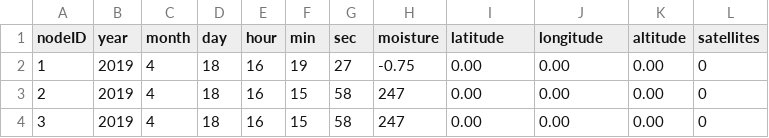
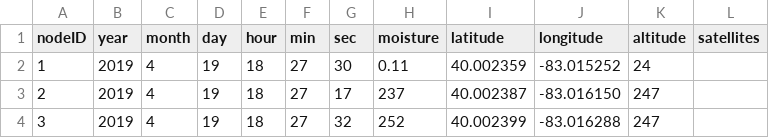
Before and after one commit to csrubin/soilmesh, a CSV file: dashboard/the_new_csv.csv, drawn as a sheet.

```diff
--- a/dashboard/the_new_csv.csv
+++ b/dashboard/the_new_csv.csv
@@ -1,4 +1,4 @@
 nodeID,year,month,day,hour,min,sec,moisture,latitude,longitude,altitude,satellites
-1, 2019, 4, 18, 16, 19, 27, -0.75, 0.00, 0.00, 0.00, 0
-2, 2019, 4, 18, 16, 15, 58, 247, 0.00, 0.00, 0.00, 0
-3, 2019, 4, 18, 16, 15, 58, 247, 0.00, 0.00, 0.00, 0
+1, 2019, 4, 19, 18, 27, 30, 0.11, 40.002359, -83.015252, 24
+2, 2019, 4, 19, 18, 27, 17, 237, 40.002387, -83.016150, 247
+3, 2019, 4, 19, 18, 27, 32, 252, 40.002399, -83.016288, 247
```
Also changed, not shown: dashboard/NODE2.csv, dashboard/NODE3.csv, 6 other files.
